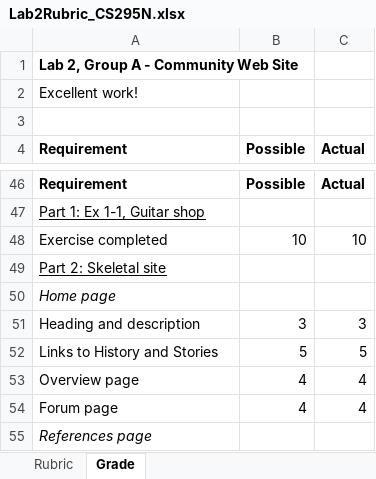
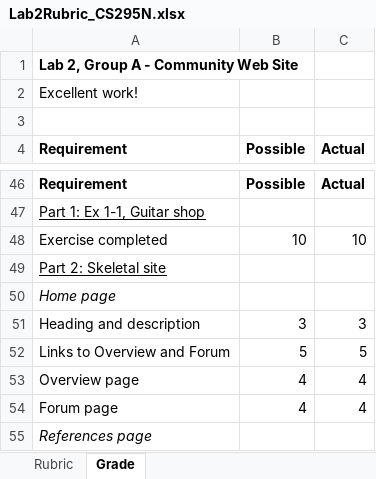
Before and after one commit to LCC-CIT/CS295N-CourseMaterials, an Excel workbook: Labs/Lab02/Lab2Rubric_CS295N.xlsx, sheet Grade, drawn as a sheet; only a part is shown, gaps mark what is left out; values as stored, in another font and other column widths than the file's, no borders; the diff names each change by its address in the sheet, - before the commit and + after, or states it on an @@ line.

```diff
--- a/Labs/Lab02/Lab2Rubric_CS295N.xlsx (sheet Grade)
+++ b/Labs/Lab02/Lab2Rubric_CS295N.xlsx (sheet Grade)
-A52 (Requirement): Links to History and Stories
+A52 (Requirement): Links to Overview and Forum
```
Also changed, not shown: sheet Rubric.
